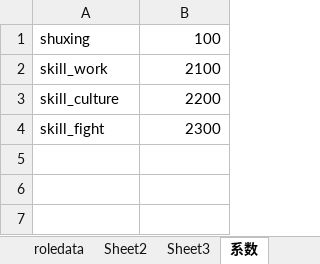
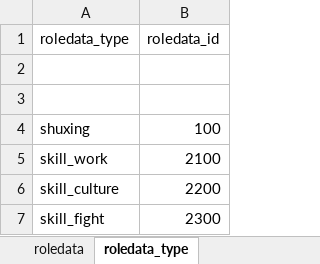
Before and after one commit to xiao1niu/xiuzhen, an Excel workbook: 工具/roledata.xlsx, sheet roledata_type, drawn as a sheet; values as stored, in another font and other column widths than the file's, no borders; the diff names each change by its address in the sheet, - before the commit and + after, or states it on an @@ line.

```diff
--- a/工具/roledata.xlsx (sheet roledata_type)
+++ b/工具/roledata.xlsx (sheet roledata_type)
-sheet tab: 系数
+sheet tab: roledata_type
-sheet tab: Sheet2
-sheet tab: Sheet3
+row 1: roledata_type | roledata_id
+row 2: (empty)
+row 3: (empty)
```
Also changed, not shown: sheet roledata, 50 other files.
